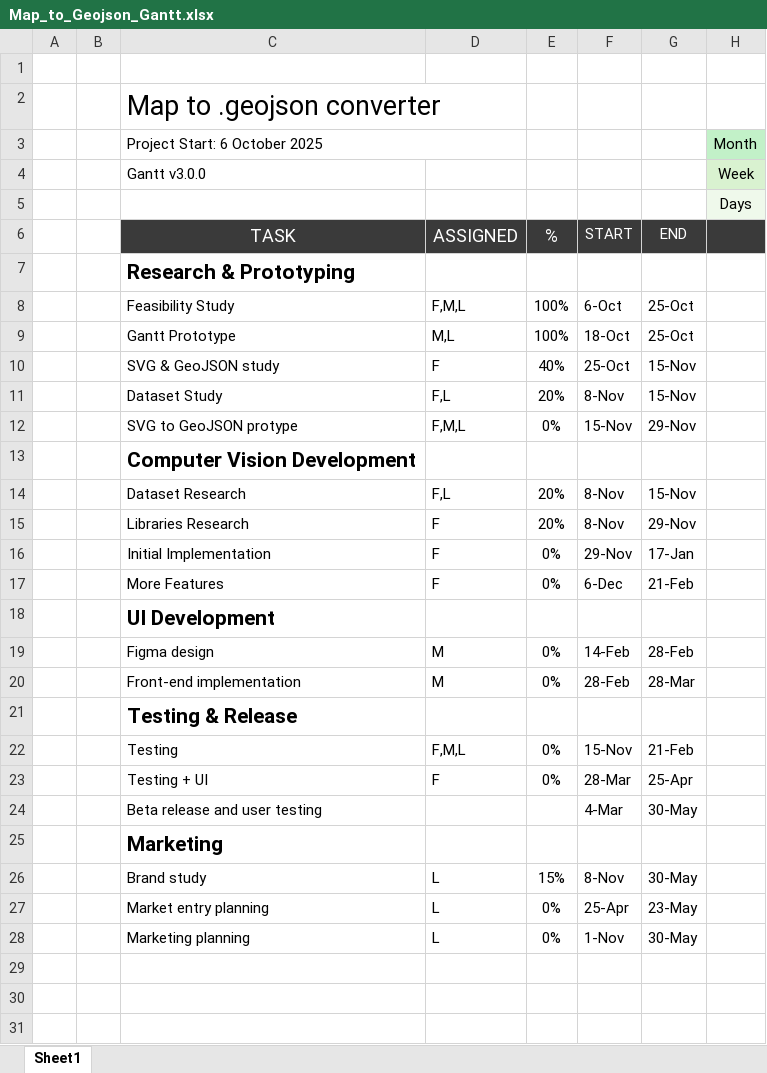
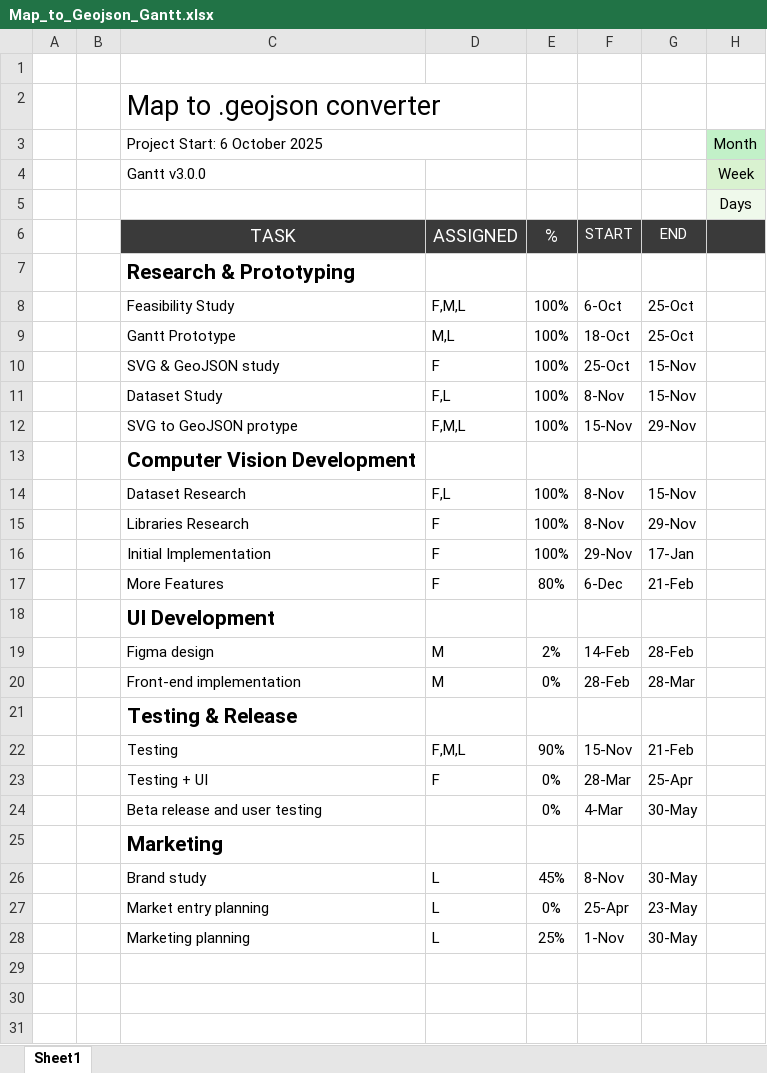
Before and after one commit to ironn0/Map_to_Geojson-Converter, an Excel workbook: docs/feasibility/Map_to_Geojson_Gantt.xlsx, sheet Sheet1, drawn as a sheet; only a part is shown; values as stored, in another font and other column widths than the file's, no borders; conditional formats not drawn; the diff names each change by its address in the sheet, - before the commit and + after, or states it on an @@ line.

Commit message:
v0.0.8 gantt update

```diff
--- a/docs/feasibility/Map_to_Geojson_Gantt.xlsx (sheet Sheet1)
+++ b/docs/feasibility/Map_to_Geojson_Gantt.xlsx (sheet Sheet1)
-E10: 40%
+E10: 100%
-E11: 20%
+E11: 100%
-E12: 0%
+E12: 100%
-E14:E15: 20%
+E14:E15: 100%
-E16: 0%
+E16: 100%
-E17: 0%
+E17: 80%
-E19: 0%
+E19: 2%
-E22: 0%
+E22: 90%
-E24: (empty)
+E24: 0%
-E26: 15%
+E26: 45%
-E28: 0%
+E28: 25%
```
